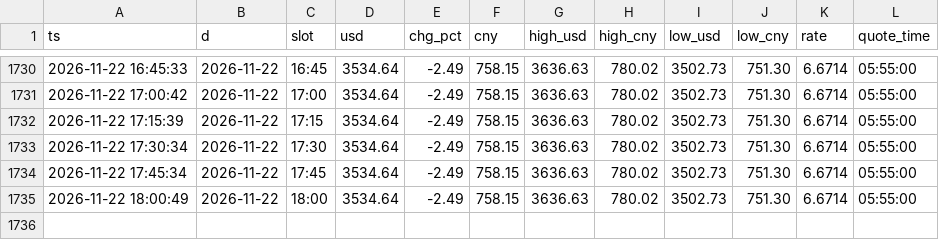
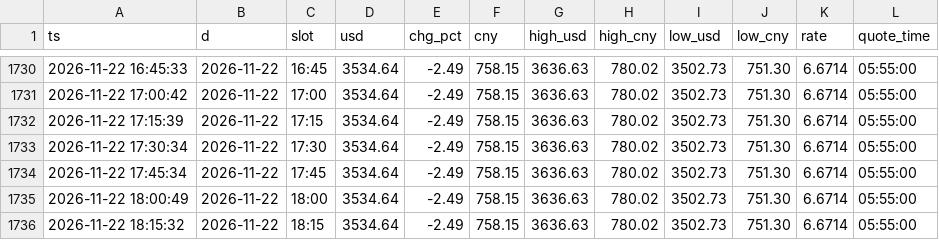
Before and after one commit to ai-stock-cn/gold-price, a CSV file: data/intl_gold.csv, drawn as a sheet; only a part is shown, gaps mark what is left out.

Commit message:
data: 2026-11-22 18:15 采集

```diff
--- a/data/intl_gold.csv
+++ b/data/intl_gold.csv
@@ -1735 +1735,2 @@ ts,d,slot,usd,chg_pct,cny,high_usd,high_cny,low_usd,low_cny,rate,quote_time
 2026-11-22 18:00:49,2026-11-22,18:00,3534.64,-2.49,758.15,3636.63,780.02,3502.73,751.30,6.6714,05:55:00
+2026-11-22 18:15:32,2026-11-22,18:15,3534.64,-2.49,758.15,3636.63,780.02,3502.73,751.30,6.6714,05:55:00
```
Also changed, not shown: data/gold_price_xau.csv, 4 other files.
